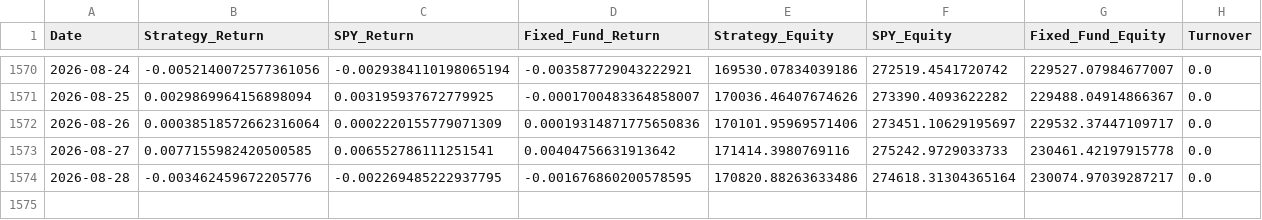
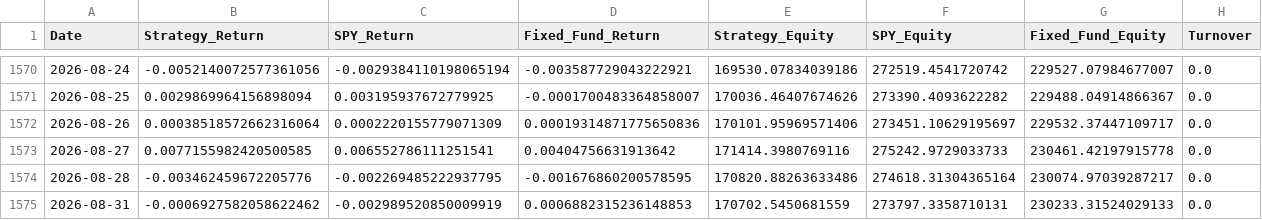
Before and after one commit to emkcufslp-kfc/Makret-Bull-and-Bear-Trap, a CSV file: data/Fund_Tactical_Results/Fund_Tactical_equity_curve.csv, drawn as a sheet; only a part is shown, gaps mark what is left out; the diff names each change by its address in the sheet, - before the commit and + after, or states it on an @@ line.

```diff
--- a/data/Fund_Tactical_Results/Fund_Tactical_equity_curve.csv
+++ b/data/Fund_Tactical_Results/Fund_Tactical_equity_curve.csv
+row 1575: 2026-08-31 | -0.0006927582058622462 | -0.002989520850009919 | 0.0006882315236148853 | 170702.5450681559 | 273797.3358710131 | 230233.31524029133 | 0.0
```
Also changed, not shown: data/Fund_Tactical_Results/Fund_Tactical_Prices.csv, data/Fund_Tactical_Results/Fund_Tactical_regimes.csv, 20 other files.
